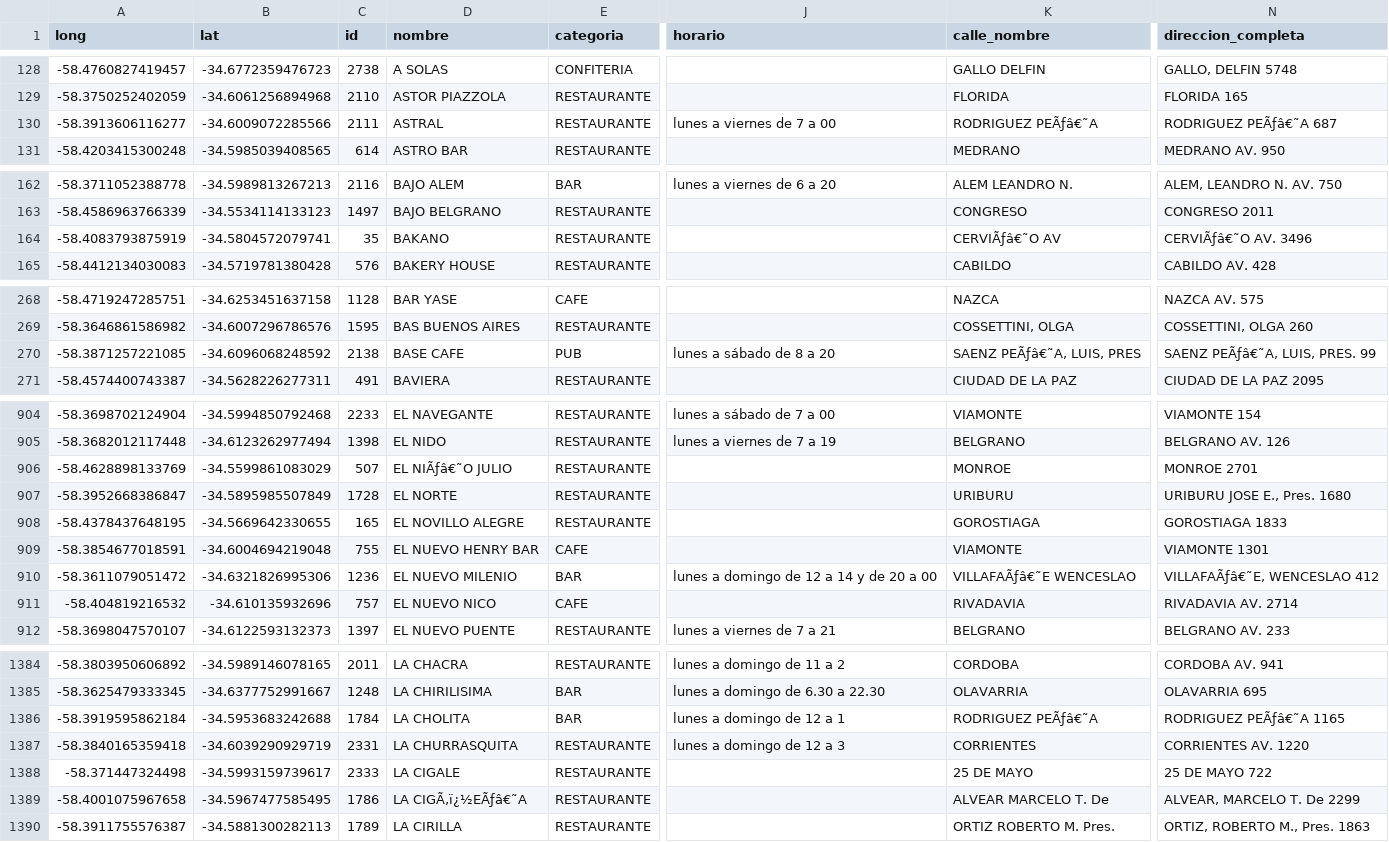
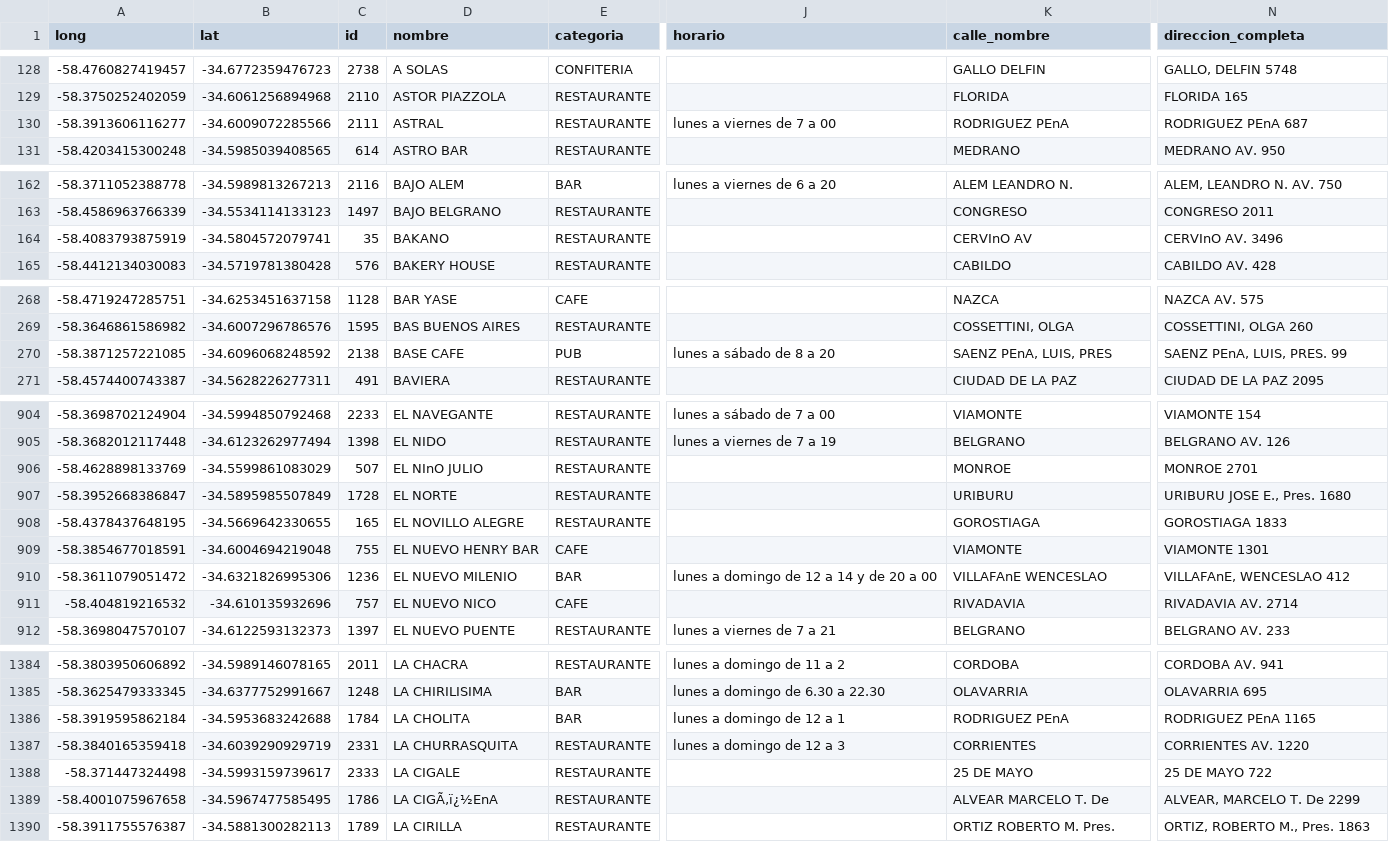
Before and after one commit to lucas-soria/facultad, a CSV file: 3° Año/2° Semestre/Diseño de Base de Datos II/Palacio/Proyecto/Datos/oferta_gastronomica.csv, drawn as a sheet; only a part is shown, gaps mark what is left out; the diff covers the shown part only; the diff names each change by its address in the sheet, - before the commit and + after, or states it on an @@ line.

```diff
--- a/3° Año/2° Semestre/Diseño de Base de Datos II/Palacio/Proyecto/Datos/oferta_gastronomica.csv
+++ b/3° Año/2° Semestre/Diseño de Base de Datos II/Palacio/Proyecto/Datos/oferta_gastronomica.csv
-K130 (calle_nombre): RODRIGUEZ PEÃƒâ€˜A
+K130 (calle_nombre): RODRIGUEZ PEnA
-N130 (direccion_completa): RODRIGUEZ PEÃƒâ€˜A 687
+N130 (direccion_completa): RODRIGUEZ PEnA 687
-K164 (calle_nombre): CERVIÃƒâ€˜O AV
+K164 (calle_nombre): CERVInO AV
-N164 (direccion_completa): CERVIÃƒâ€˜O AV. 3496
+N164 (direccion_completa): CERVInO AV. 3496
-K270 (calle_nombre): SAENZ PEÃƒâ€˜A, LUIS, PRES
+K270 (calle_nombre): SAENZ PEnA, LUIS, PRES
-N270 (direccion_completa): SAENZ PEÃƒâ€˜A, LUIS, PRES. 99
+N270 (direccion_completa): SAENZ PEnA, LUIS, PRES. 99
-D906 (nombre): EL NIÃƒâ€˜O JULIO
+D906 (nombre): EL NInO JULIO
-K910 (calle_nombre): VILLAFAÃƒâ€˜E WENCESLAO
+K910 (calle_nombre): VILLAFAnE WENCESLAO
-N910 (direccion_completa): VILLAFAÃƒâ€˜E, WENCESLAO 412
+N910 (direccion_completa): VILLAFAnE, WENCESLAO 412
-K1386 (calle_nombre): RODRIGUEZ PEÃƒâ€˜A
+K1386 (calle_nombre): RODRIGUEZ PEnA
-N1386 (direccion_completa): RODRIGUEZ PEÃƒâ€˜A 1165
+N1386 (direccion_completa): RODRIGUEZ PEnA 1165
-D1389 (nombre): LA CIGÃ‚ï¿½EÃƒâ€˜A
+D1389 (nombre): LA CIGÃ‚ï¿½EnA
```
Also changed, not shown: 100 edited cells elsewhere in this file, 3° Año/2° Semestre/Diseño de Base de Datos II/Palacio/Proyecto/Datos/gastronomia-locales-julio-2019.csv, 20 other files.
